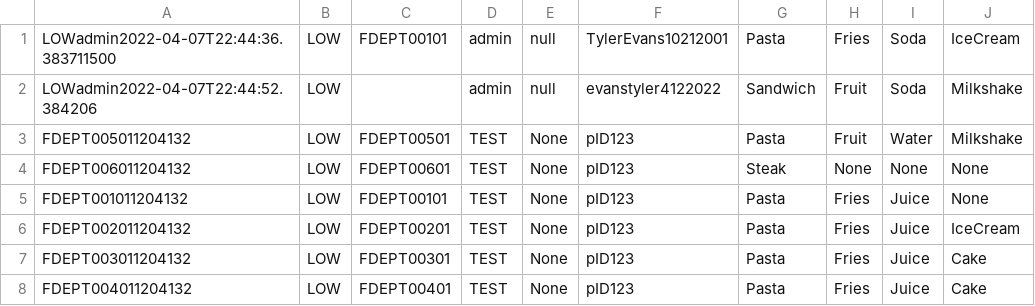
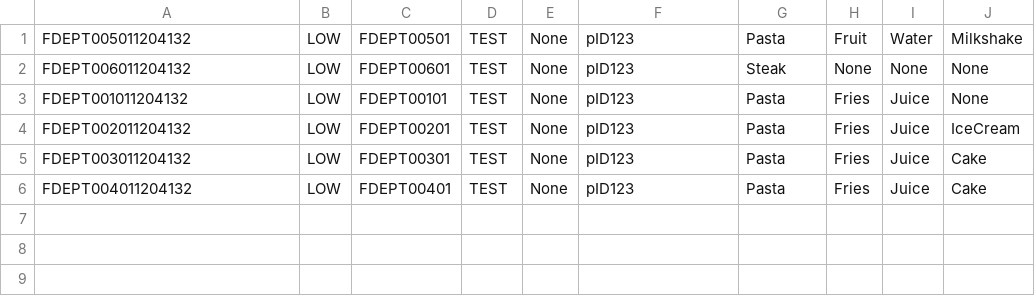
Before and after one commit to CS3733-D22-Team-D/CS3733-D22-Team-D-Application, a CSV file: MealDeliveryRequest_save.csv, drawn as a sheet; the diff names each change by its address in the sheet, - before the commit and + after, or states it on an @@ line.

```diff
--- a/MealDeliveryRequest_save.csv
+++ b/MealDeliveryRequest_save.csv
-row 1: LOWadmin2022-04-07T22:44:36.383711500 | LOW | FDEPT00101 | admin | null | TylerEvans10212001 | Pasta | Fries | Soda | IceCream
-row 2: LOWadmin2022-04-07T22:44:52.384206 | LOW |  | admin | null | evanstyler4122022 | Sandwich | Fruit | Soda | Milkshake
```
Also changed, not shown: TowerLocations_save.csv, 20 other files.
